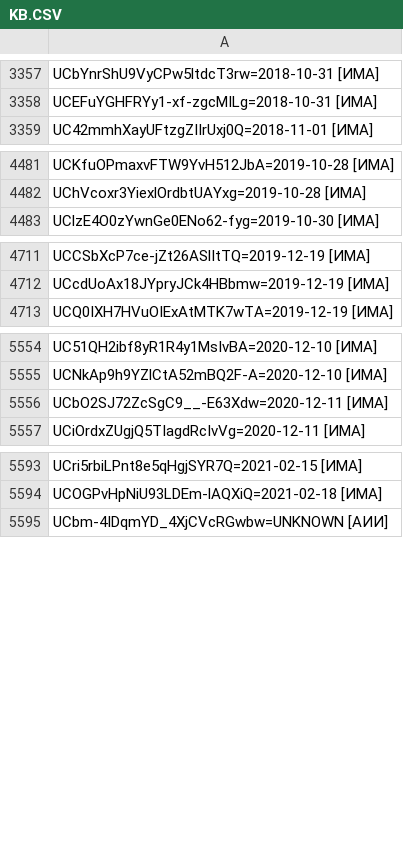
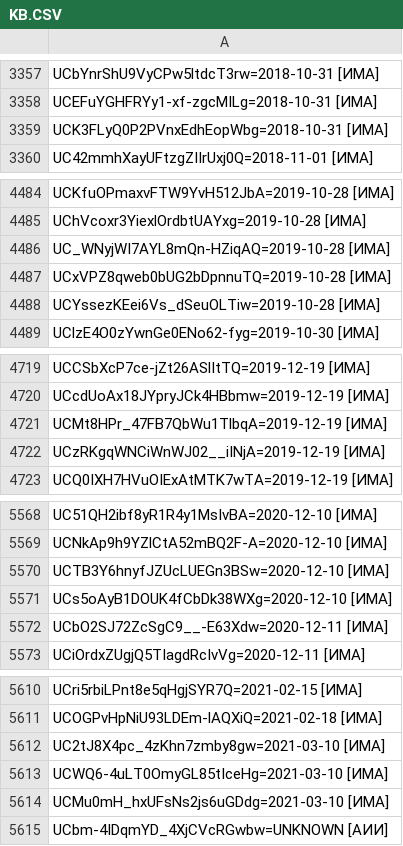
Before and after one commit to FeignedAccomplice/YOUTUBOTS, a CSV file: KB.CSV, drawn as a sheet; only a part is shown, gaps mark what is left out; the diff covers the shown part only; the diff names each change by its address in the sheet, - before the commit and + after, or states it on an @@ line.

Commit message:
Update KB.CSV

```diff
--- a/KB.CSV
+++ b/KB.CSV
+row 3359: UCK3FLyQ0P2PVnxEdhEopWbg=2018-10-31 [ИМА]
+row 4486: UC_WNyjWI7AYL8mQn-HZiqAQ=2019-10-28 [ИМА]
+row 4487: UCxVPZ8qweb0bUG2bDpnnuTQ=2019-10-28 [ИМА]
+row 4488: UCYssezKEei6Vs_dSeuOLTiw=2019-10-28 [ИМА]
+row 4721: UCMt8HPr_47FB7QbWu1TlbqA=2019-12-19 [ИМА]
+row 4722: UCzRKgqWNCiWnWJ02__iINjA=2019-12-19 [ИМА]
+row 5570: UCTB3Y6hnyfJZUcLUEGn3BSw=2020-12-10 [ИМА]
+row 5571: UCs5oAyB1DOUK4fCbDk38WXg=2020-12-10 [ИМА]
+row 5612: UC2tJ8X4pc_4zKhn7zmby8gw=2021-03-10 [ИМА]
+row 5613: UCWQ6-4uLT0OmyGL85tIceHg=2021-03-10 [ИМА]
+row 5614: UCMu0mH_hxUFsNs2js6uGDdg=2021-03-10 [ИМА]
```
Also changed, not shown: 9 added rows elsewhere in this file.
